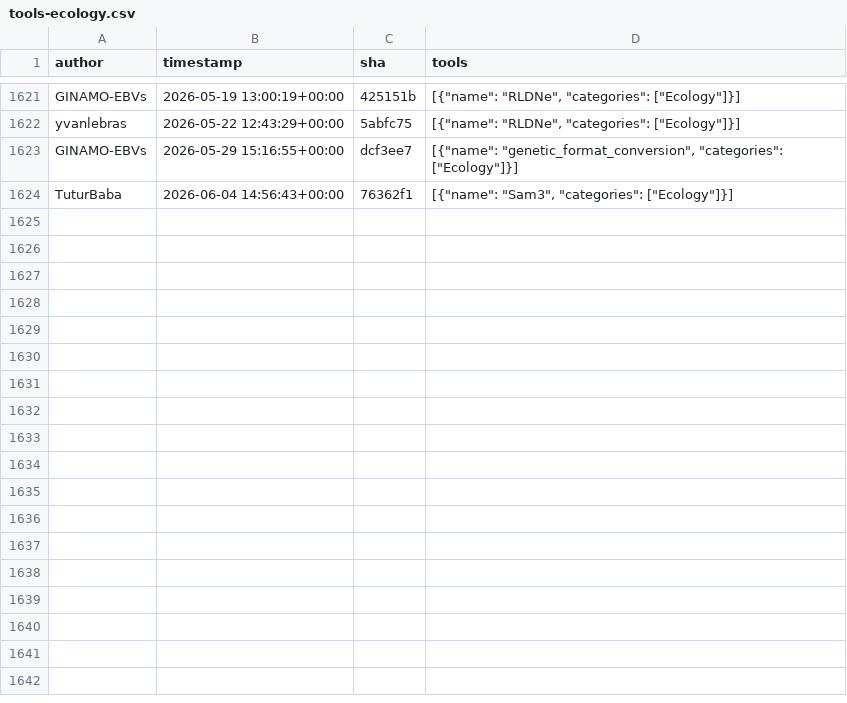
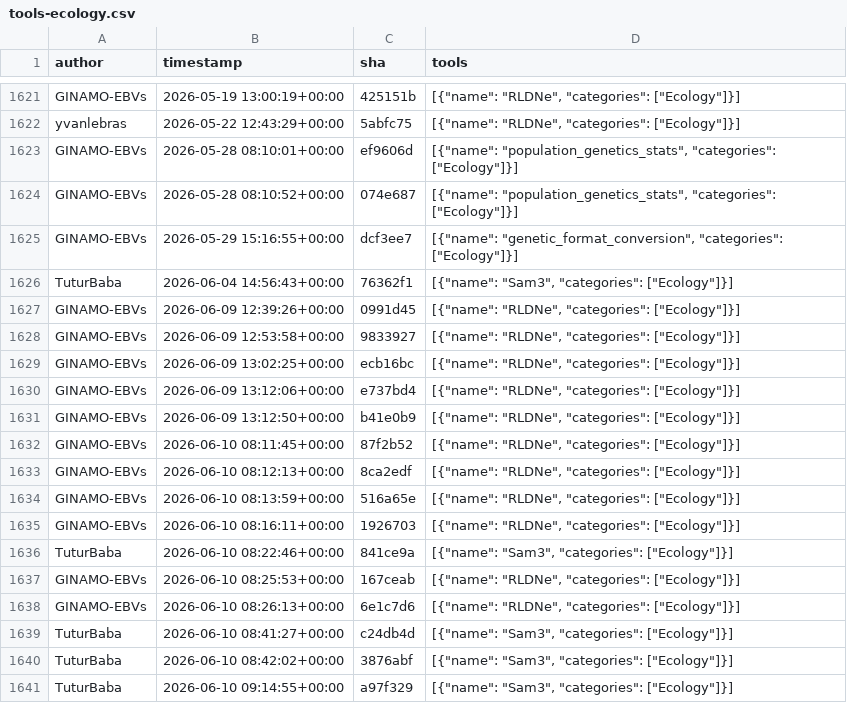
Before and after one commit to kostrykin/galaxy-community-activities, a CSV file: cache/repositories/galaxyecology/tools-ecology.csv, drawn as a sheet; only a part is shown, gaps mark what is left out; the diff covers the shown part only; the diff names each change by its address in the sheet, - before the commit and + after, or states it on an @@ line.

```diff
--- a/cache/repositories/galaxyecology/tools-ecology.csv
+++ b/cache/repositories/galaxyecology/tools-ecology.csv
+row 1623: GINAMO-EBVs | 2026-05-28 08:10:01+00:00 | ef9606d | [{"name": "population_genetics_stats", "categories": ["Ecology"]}]
+row 1624: GINAMO-EBVs | 2026-05-28 08:10:52+00:00 | 074e687 | [{"name": "population_genetics_stats", "categories": ["Ecology"]}]
+row 1627: GINAMO-EBVs | 2026-06-09 12:39:26+00:00 | 0991d45 | [{"name": "RLDNe", "categories": ["Ecology"]}]
+row 1628: GINAMO-EBVs | 2026-06-09 12:53:58+00:00 | 9833927 | [{"name": "RLDNe", "categories": ["Ecology"]}]
+row 1629: GINAMO-EBVs | 2026-06-09 13:02:25+00:00 | ecb16bc | [{"name": "RLDNe", "categories": ["Ecology"]}]
+row 1630: GINAMO-EBVs | 2026-06-09 13:12:06+00:00 | e737bd4 | [{"name": "RLDNe", "categories": ["Ecology"]}]
+row 1631: GINAMO-EBVs | 2026-06-09 13:12:50+00:00 | b41e0b9 | [{"name": "RLDNe", "categories": ["Ecology"]}]
+row 1632: GINAMO-EBVs | 2026-06-10 08:11:45+00:00 | 87f2b52 | [{"name": "RLDNe", "categories": ["Ecology"]}]
+row 1633: GINAMO-EBVs | 2026-06-10 08:12:13+00:00 | 8ca2edf | [{"name": "RLDNe", "categories": ["Ecology"]}]
+row 1634: GINAMO-EBVs | 2026-06-10 08:13:59+00:00 | 516a65e | [{"name": "RLDNe", "categories": ["Ecology"]}]
+row 1635: GINAMO-EBVs | 2026-06-10 08:16:11+00:00 | 1926703 | [{"name": "RLDNe", "categories": ["Ecology"]}]
+row 1636: TuturBaba | 2026-06-10 08:22:46+00:00 | 841ce9a | [{"name": "Sam3", "categories": ["Ecology"]}]
+row 1637: GINAMO-EBVs | 2026-06-10 08:25:53+00:00 | 167ceab | [{"name": "RLDNe", "categories": ["Ecology"]}]
+row 1638: GINAMO-EBVs | 2026-06-10 08:26:13+00:00 | 6e1c7d6 | [{"name": "RLDNe", "categories": ["Ecology"]}]
+row 1639: TuturBaba | 2026-06-10 08:41:27+00:00 | c24db4d | [{"name": "Sam3", "categories": ["Ecology"]}]
+row 1640: TuturBaba | 2026-06-10 08:42:02+00:00 | 3876abf | [{"name": "Sam3", "categories": ["Ecology"]}]
+row 1641: TuturBaba | 2026-06-10 09:14:55+00:00 | a97f329 | [{"name": "Sam3", "categories": ["Ecology"]}]
```
Also changed, not shown: 11 added rows elsewhere in this file, cache/repositories/EarlhamInst/earlham-galaxytools.csv, cache/repositories/bgruening/galaxytools.csv, 6 other files.
